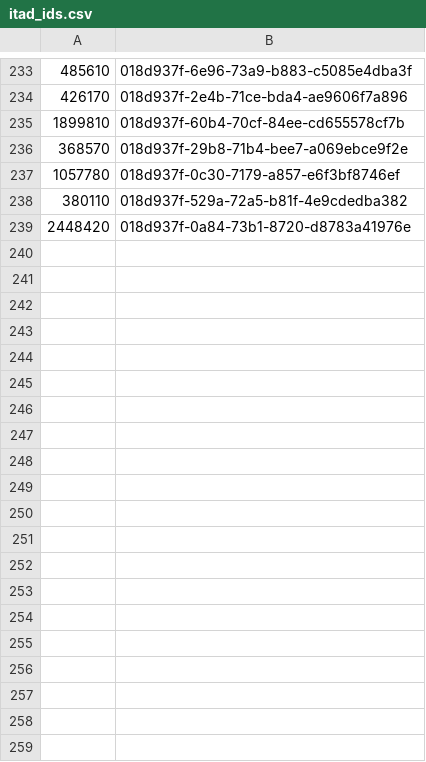
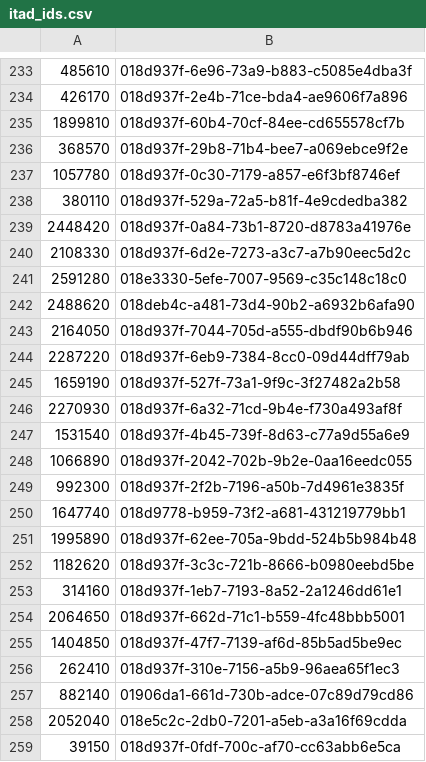
Before and after one commit to santi224m/GameScout, a CSV file: itad_ids.csv, drawn as a sheet; only a part is shown, gaps mark what is left out; the diff covers the shown part only; the diff names each change by its address in the sheet, - before the commit and + after, or states it on an @@ line.

```diff
--- a/itad_ids.csv
+++ b/itad_ids.csv
+row 240: 2108330 | 018d937f-6d2e-7273-a3c7-a7b90eec5d2c
+row 241: 2591280 | 018e3330-5efe-7007-9569-c35c148c18c0
+row 242: 2488620 | 018deb4c-a481-73d4-90b2-a6932b6afa90
+row 243: 2164050 | 018d937f-7044-705d-a555-dbdf90b6b946
+row 244: 2287220 | 018d937f-6eb9-7384-8cc0-09d44dff79ab
+row 245: 1659190 | 018d937f-527f-73a1-9f9c-3f27482a2b58
+row 246: 2270930 | 018d937f-6a32-71cd-9b4e-f730a493af8f
+row 247: 1531540 | 018d937f-4b45-739f-8d63-c77a9d55a6e9
+row 248: 1066890 | 018d937f-2042-702b-9b2e-0aa16eedc055
+row 249: 992300 | 018d937f-2f2b-7196-a50b-7d4961e3835f
+row 250: 1647740 | 018d9778-b959-73f2-a681-431219779bb1
+row 251: 1995890 | 018d937f-62ee-705a-9bdd-524b5b984b48
+row 252: 1182620 | 018d937f-3c3c-721b-8666-b0980eebd5be
+row 253: 314160 | 018d937f-1eb7-7193-8a52-2a1246dd61e1
+row 254: 2064650 | 018d937f-662d-71c1-b559-4fc48bbb5001
+row 255: 1404850 | 018d937f-47f7-7139-af6d-85b5ad5be9ec
+row 256: 262410 | 018d937f-310e-7156-a5b9-96aea65f1ec3
+row 257: 882140 | 01906da1-661d-730b-adce-07c89d79cd86
+row 258: 2052040 | 018e5c2c-2db0-7201-a5eb-a3a16f69cdda
+row 259: 39150 | 018d937f-0fdf-700c-af70-cc63abb6e5ca
```
Also changed, not shown: 10 added rows elsewhere in this file.
